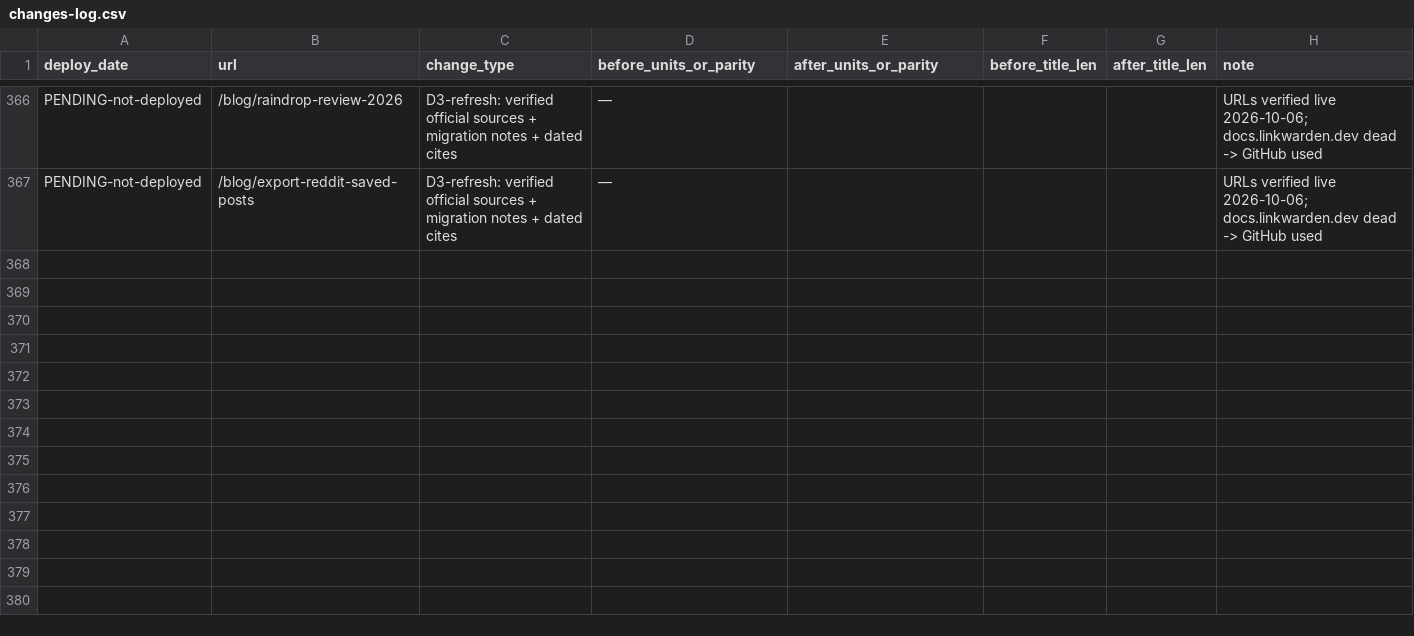
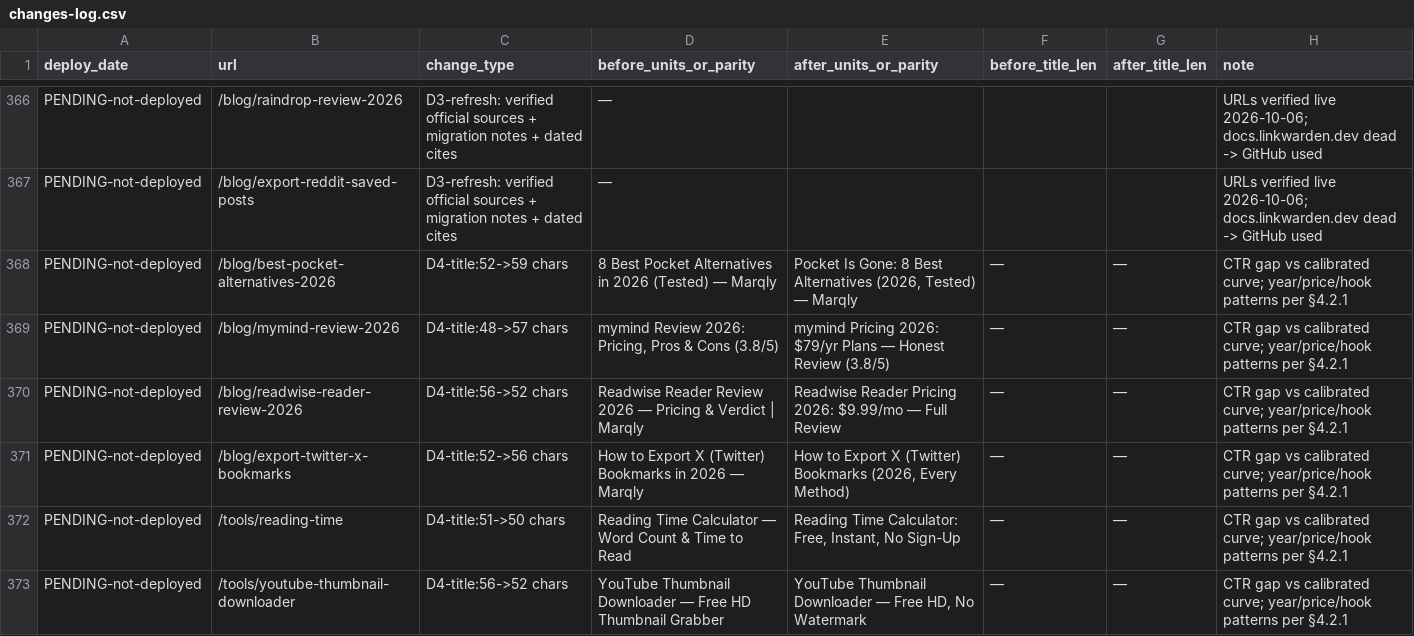
Before and after one commit to marqly/marqly-astro, a CSV file: seo/data/changes-log.csv, drawn as a sheet; only a part is shown, gaps mark what is left out; the diff names each change by its address in the sheet, - before the commit and + after, or states it on an @@ line.

Commit message:
content(seo): D4 title hand-tunes on real-data CTR gaps (6 pages: shutdown hook, price-hooks, no-signup/no-watermark patterns)

```diff
--- a/seo/data/changes-log.csv
+++ b/seo/data/changes-log.csv
+row 368: PENDING-not-deployed | /blog/best-pocket-alternatives-2026 | D4-title:52->59 chars | 8 Best Pocket Alternatives in 2026 (Tested) — Marqly | Pocket Is Gone: 8 Best Alternatives (2026, Tested) — Marqly | — | — | CTR gap vs calibrated curve; year/price/hook patterns per §4.2.1
+row 369: PENDING-not-deployed | /blog/mymind-review-2026 | D4-title:48->57 chars | mymind Review 2026: Pricing, Pros & Cons (3.8/5) | mymind Pricing 2026: $79/yr Plans — Honest Review (3.8/5) | — | — | CTR gap vs calibrated curve; year/price/hook patterns per §4.2.1
+row 370: PENDING-not-deployed | /blog/readwise-reader-review-2026 | D4-title:56->52 chars | Readwise Reader Review 2026 — Pricing & Verdict | Marqly | Readwise Reader Pricing 2026: $9.99/mo — Full Review | — | — | CTR gap vs calibrated curve; year/price/hook patterns per §4.2.1
+row 371: PENDING-not-deployed | /blog/export-twitter-x-bookmarks | D4-title:52->56 chars | How to Export X (Twitter) Bookmarks in 2026 — Marqly | How to Export X (Twitter) Bookmarks (2026, Every Method) | — | — | CTR gap vs calibrated curve; year/price/hook patterns per §4.2.1
+row 372: PENDING-not-deployed | /tools/reading-time | D4-title:51->50 chars | Reading Time Calculator — Word Count & Time to Read | Reading Time Calculator: Free, Instant, No Sign-Up | — | — | CTR gap vs calibrated curve; year/price/hook patterns per §4.2.1
+row 373: PENDING-not-deployed | /tools/youtube-thumbnail-downloader | D4-title:56->52 chars | YouTube Thumbnail Downloader — Free HD Thumbnail Grabber | YouTube Thumbnail Downloader — Free HD, No Watermark | — | — | CTR gap vs calibrated curve; year/price/hook patterns per §4.2.1
```
Also changed, not shown: 6 other files.
